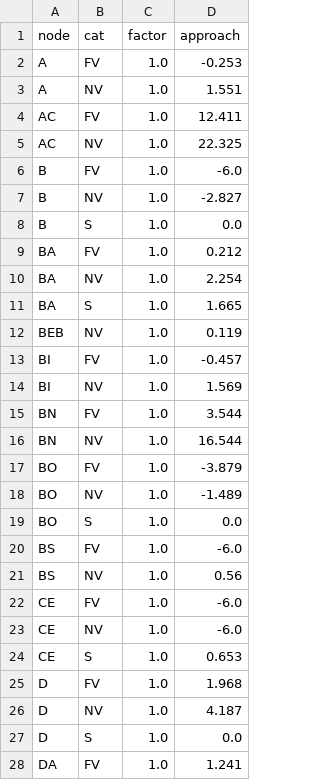
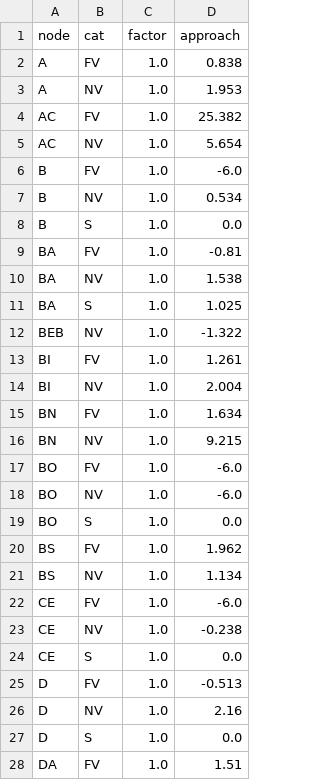
Before and after one commit to larsOhne/golden-rails, a CSV file: data/node_delay_calibration.csv, drawn as a sheet; only a part is shown; the diff covers the shown part only.

```diff
--- a/data/node_delay_calibration.csv
+++ b/data/node_delay_calibration.csv
@@ -1,28 +1,28 @@
 node,cat,factor,approach
-A,FV,1.0,-0.253
-A,NV,1.0,1.551
-AC,FV,1.0,12.411
-AC,NV,1.0,22.325
+A,FV,1.0,0.838
+A,NV,1.0,1.953
+AC,FV,1.0,25.382
+AC,NV,1.0,5.654
 B,FV,1.0,-6.0
-B,NV,1.0,-2.827
+B,NV,1.0,0.534
 B,S,1.0,0.0
-BA,FV,1.0,0.212
-BA,NV,1.0,2.254
-BA,S,1.0,1.665
-BEB,NV,1.0,0.119
-BI,FV,1.0,-0.457
-BI,NV,1.0,1.569
-BN,FV,1.0,3.544
-BN,NV,1.0,16.544
-BO,FV,1.0,-3.879
-BO,NV,1.0,-1.489
+BA,FV,1.0,-0.81
+BA,NV,1.0,1.538
+BA,S,1.0,1.025
+BEB,NV,1.0,-1.322
+BI,FV,1.0,1.261
+BI,NV,1.0,2.004
+BN,FV,1.0,1.634
+BN,NV,1.0,9.215
+BO,FV,1.0,-6.0
+BO,NV,1.0,-6.0
 BO,S,1.0,0.0
-BS,FV,1.0,-6.0
-BS,NV,1.0,0.56
+BS,FV,1.0,1.962
+BS,NV,1.0,1.134
 CE,FV,1.0,-6.0
-CE,NV,1.0,-6.0
-CE,S,1.0,0.653
-D,FV,1.0,1.968
-D,NV,1.0,4.187
+CE,NV,1.0,-0.238
+CE,S,1.0,0.0
+D,FV,1.0,-0.513
+D,NV,1.0,2.16
 D,S,1.0,0.0
-DA,FV,1.0,1.241
+DA,FV,1.0,1.51
```
Also changed, not shown: 112 edited cells elsewhere in this file, data/segment_delay_calibration.csv, results/validation_node_dwell.csv, 16 other files.
